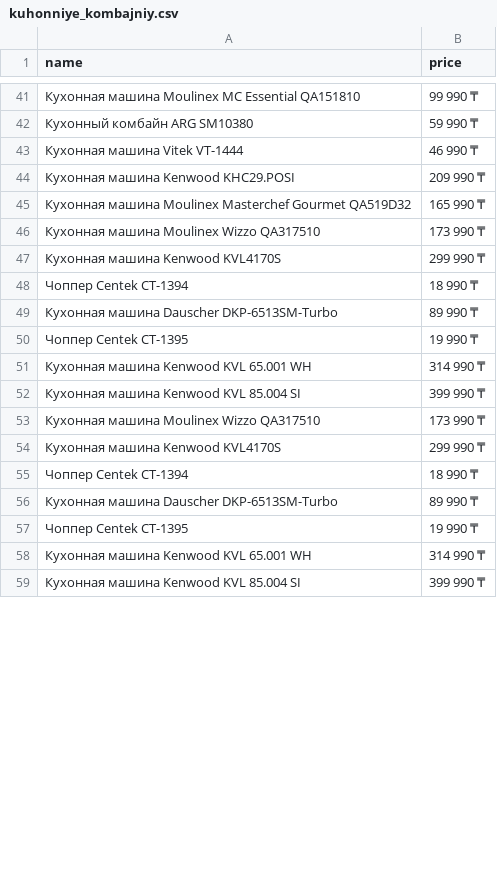
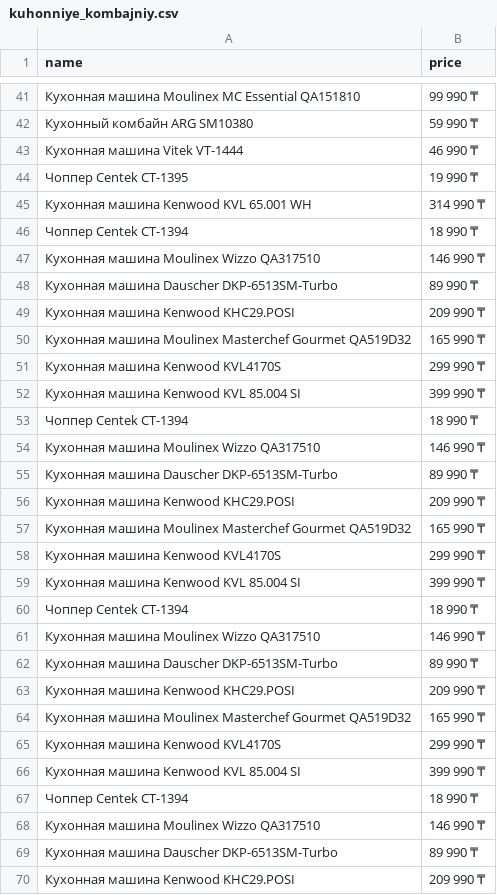
Before and after one commit to MansurMekin/market_place_parser, a CSV file: csv_files/kuhonniye_kombajniy.csv, drawn as a sheet; only a part is shown, gaps mark what is left out; the shorter side is filled out with more unchanged rows; the diff covers the shown part only.

```diff
--- a/csv_files/kuhonniye_kombajniy.csv
+++ b/csv_files/kuhonniye_kombajniy.csv
@@ -43,16 +43,28 @@ name,price
 Кухонная машина Vitek VT-1444,46 990 ₸
+Чоппер Centek CT-1395,19 990 ₸
+Кухонная машина Kenwood KVL 65.001 WH,314 990 ₸
+Чоппер Centek CT-1394,18 990 ₸
+Кухонная машина Moulinex Wizzo QA317510,146 990 ₸
+Кухонная машина Dauscher DKP-6513SM-Turbo,89 990 ₸
 Кухонная машина Kenwood KHC29.POSI,209 990 ₸
 Кухонная машина Moulinex Masterchef Gourmet QA519D32,165 990 ₸
-Кухонная машина Moulinex Wizzo QA317510,173 990 ₸
 Кухонная машина Kenwood KVL4170S,299 990 ₸
+Кухонная машина Kenwood KVL 85.004 SI,399 990 ₸
 Чоппер Centek CT-1394,18 990 ₸
+Кухонная машина Moulinex Wizzo QA317510,146 990 ₸
 Кухонная машина Dauscher DKP-6513SM-Turbo,89 990 ₸
-Чоппер Centek CT-1395,19 990 ₸
-Кухонная машина Kenwood KVL 65.001 WH,314 990 ₸
+Кухонная машина Kenwood KHC29.POSI,209 990 ₸
+Кухонная машина Moulinex Masterchef Gourmet QA519D32,165 990 ₸
+Кухонная машина Kenwood KVL4170S,299 990 ₸
 Кухонная машина Kenwood KVL 85.004 SI,399 990 ₸
-Кухонная машина Moulinex Wizzo QA317510,173 990 ₸
+Чоппер Centek CT-1394,18 990 ₸
+Кухонная машина Moulinex Wizzo QA317510,146 990 ₸
+Кухонная машина Dauscher DKP-6513SM-Turbo,89 990 ₸
+Кухонная машина Kenwood KHC29.POSI,209 990 ₸
+Кухонная машина Moulinex Masterchef Gourmet QA519D32,165 990 ₸
 Кухонная машина Kenwood KVL4170S,299 990 ₸
+Кухонная машина Kenwood KVL 85.004 SI,399 990 ₸
 Чоппер Centek CT-1394,18 990 ₸
+Кухонная машина Moulinex Wizzo QA317510,146 990 ₸
 Кухонная машина Dauscher DKP-6513SM-Turbo,89 990 ₸
-Чоппер Centek CT-1395,19 990 ₸
-Кухонная машина Kenwood KVL 65.001 WH,314 990 ₸
+Кухонная машина Kenwood KHC29.POSI,209 990 ₸
```
Also changed, not shown: 23 added rows, 28 removed rows, 19 moved rows and 5 edited cells elsewhere in this file, csv_files/holodilniki.csv, csv_files/naushniki.csv, 12 other files.
